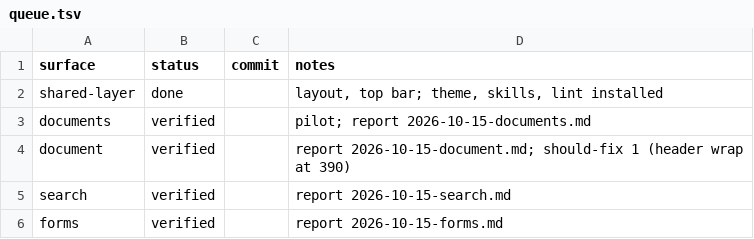
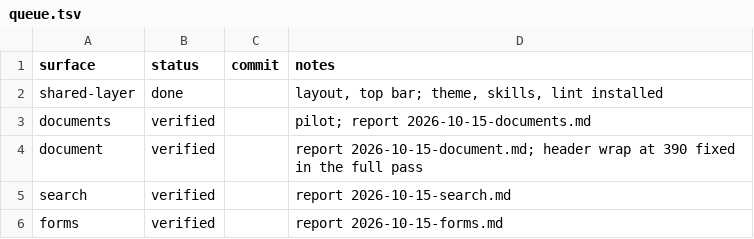
Before and after one commit to BenyD/pdf-chunking-workbench, a TSV file: web/.ui-review/migrate/queue.tsv, drawn as a sheet.

```diff
--- a/web/.ui-review/migrate/queue.tsv
+++ b/web/.ui-review/migrate/queue.tsv
@@ -3,3 +3,3 @@ shared-layer	done		layout, top bar; theme, skills, lint installed
 documents	verified		pilot; report 2026-10-15-documents.md
-document	verified		report 2026-10-15-document.md; should-fix 1 (header wrap at 390)
+document	verified		report 2026-10-15-document.md; header wrap at 390 fixed in the full pass
 search	verified		report 2026-10-15-search.md
```
Also changed, not shown: 9 other files.
